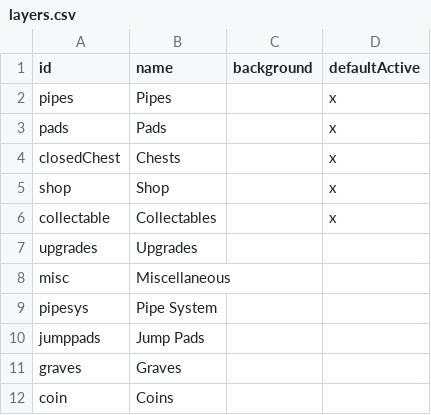
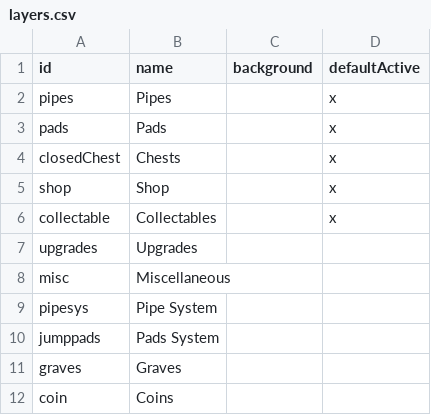
Before and after one commit to joric/supraland, a CSV file: data/layers.csv, drawn as a sheet.

```diff
--- a/data/layers.csv
+++ b/data/layers.csv
@@ -9,3 +9,3 @@ misc,Miscellaneous,,
 pipesys,Pipe System,,
-jumppads,Jump Pads,,
+jumppads,Pads System,,
 graves,Graves,,
```
Also changed, not shown: 5 other files.
